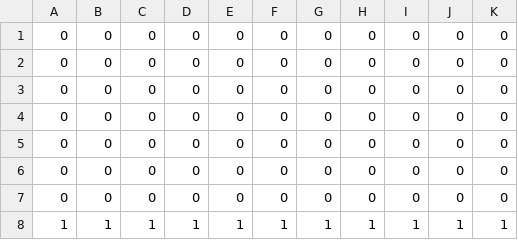
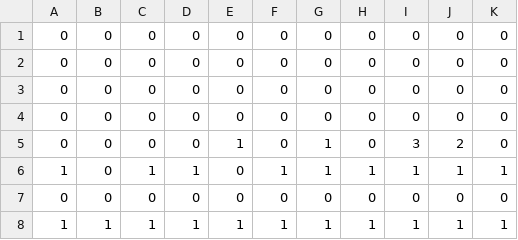
Before and after one commit to MONzTER-DEVS/BlackOut, a CSV file: maps/map.csv, drawn as a sheet.

```diff
--- a/maps/map.csv
+++ b/maps/map.csv
@@ -4,4 +4,4 @@
 0, 0, 0, 0, 0, 0, 0, 0, 0, 0, 0
-0, 0, 0, 0, 0, 0, 0, 0, 0, 0, 0
-0, 0, 0, 0, 0, 0, 0, 0, 0, 0, 0
+0, 0, 0, 0, 1, 0, 1, 0, 3, 2, 0
+1, 0, 1, 1, 0, 1, 1, 1, 1, 1, 1
 0, 0, 0, 0, 0, 0, 0, 0, 0, 0, 0
```
Also changed, not shown: 2 other files.
